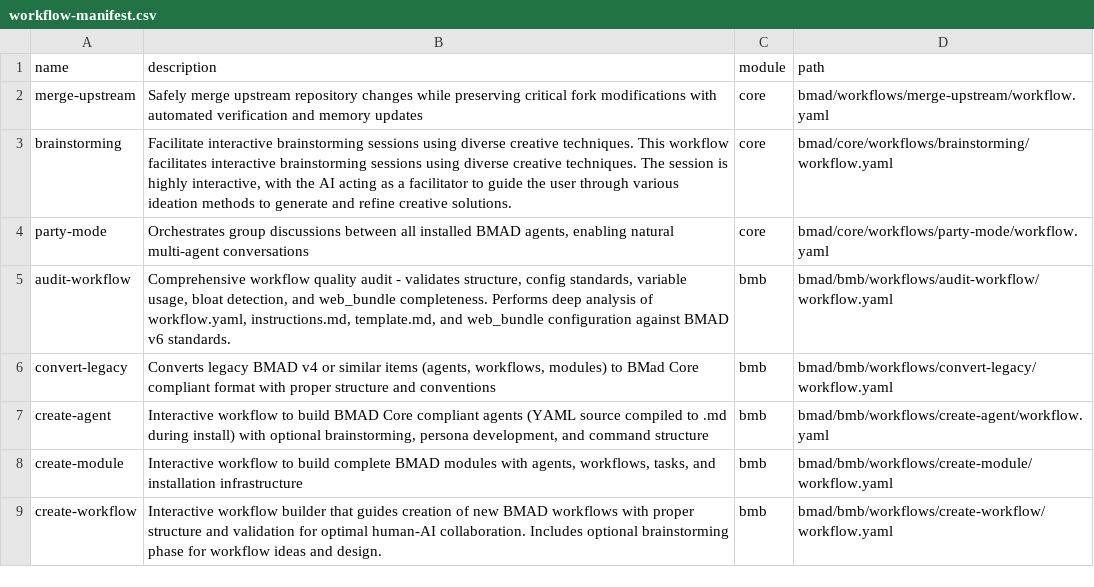
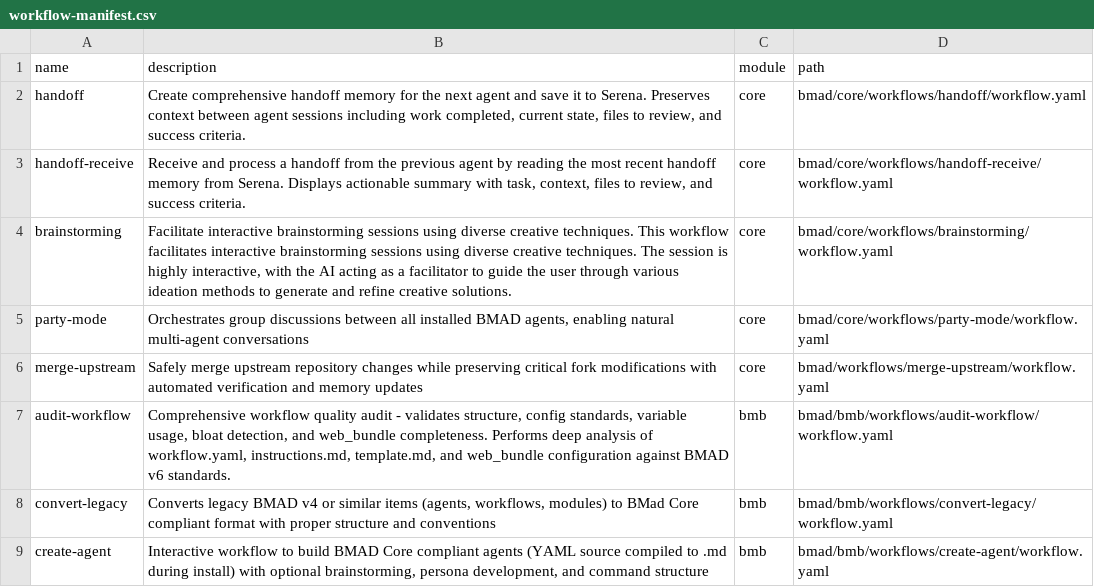
Before and after one commit to bmad-code-org/BMAD-METHOD, a CSV file: bmad/_cfg/workflow-manifest.csv, drawn as a sheet; only a part is shown; the shorter side is filled out with more unchanged rows.

```diff
--- a/bmad/_cfg/workflow-manifest.csv
+++ b/bmad/_cfg/workflow-manifest.csv
@@ -1,5 +1,7 @@
 name,description,module,path
-"merge-upstream","Safely merge upstream repository changes while preserving critical fork modifications with automated verification and memory updates","core","bmad/workflows/merge-upstream/workflow.yaml"
+"handoff","Create comprehensive handoff memory for the next agent and save it to Serena. Preserves context between agent sessions including work completed, current state, files to review, and success criteria.","core","bmad/core/workflows/handoff/workflow.yaml"
+"handoff-receive","Receive and process a handoff from the previous agent by reading the most recent handoff memory from Serena. Displays actionable summary with task, context, files to review, and success criteria.","core","bmad/core/workflows/handoff-receive/workflow.yaml"
 "brainstorming","Facilitate interactive brainstorming sessions using diverse creative techniques. This workflow facilitates interactive brainstorming sessions using diverse creative techniques. The session is highly interactive, with the AI acting as a facilitator to guide the user through various ideation methods to generate and refine creative solutions.","core","bmad/core/workflows/brainstorming/workflow.yaml"
 "party-mode","Orchestrates group discussions between all installed BMAD agents, enabling natural multi-agent conversations","core","bmad/core/workflows/party-mode/workflow.yaml"
+"merge-upstream","Safely merge upstream repository changes while preserving critical fork modifications with automated verification and memory updates","core","bmad/workflows/merge-upstream/workflow.yaml"
 "audit-workflow","Comprehensive workflow quality audit - validates structure, config standards, variable usage, bloat detection, and web_bundle completeness. Performs deep analysis of workflow.yaml, instructions.md, template.md, and web_bundle configuration against BMAD v6 standards.","bmb","bmad/bmb/workflows/audit-workflow/workflow.yaml"
```
Also changed, not shown: 10 other files.
